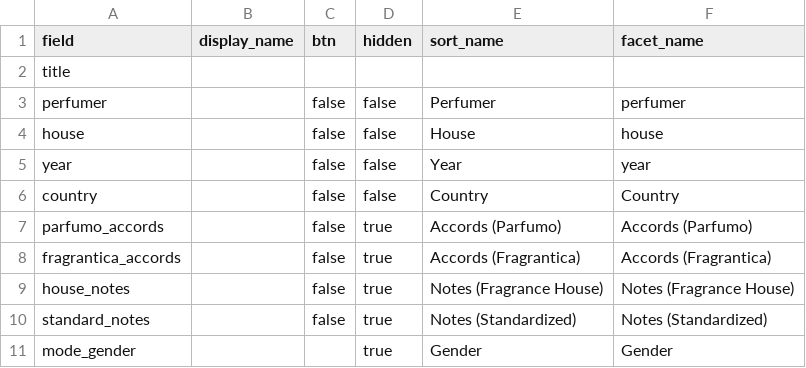
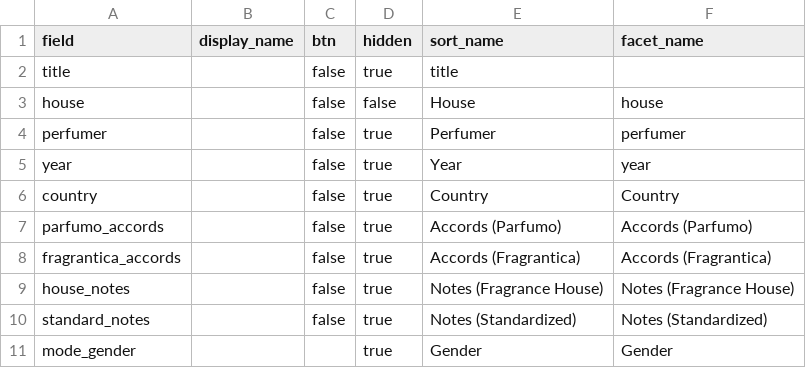
Before and after one commit to shidafuonline/skinscents, a CSV file: _data/config-browse.csv, drawn as a sheet.

Commit message:
updated browse to only show title and house

```diff
--- a/_data/config-browse.csv
+++ b/_data/config-browse.csv
@@ -1,7 +1,7 @@
 field,display_name,btn,hidden,sort_name,facet_name
-title,
-perfumer,,false,false,Perfumer,perfumer
+title,,false,true,title
 house,,false,false,House,house
-year,,false,false,Year,year
-country,,false,false,Country,Country
+perfumer,,false,true,Perfumer,perfumer
+year,,false,true,Year,year
+country,,false,true,Country,Country
 parfumo_accords,,false,true,Accords (Parfumo),Accords (Parfumo)
```
